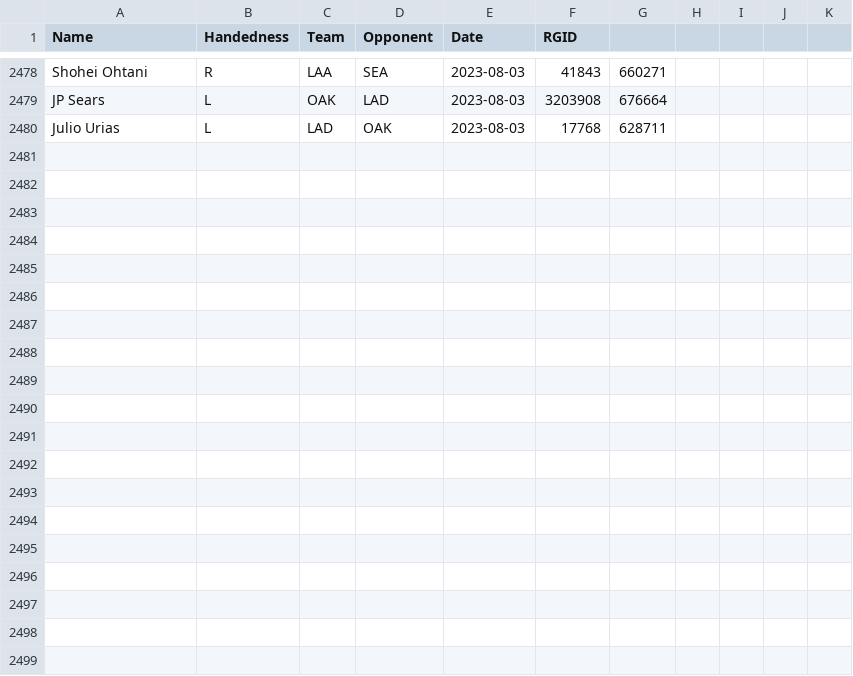
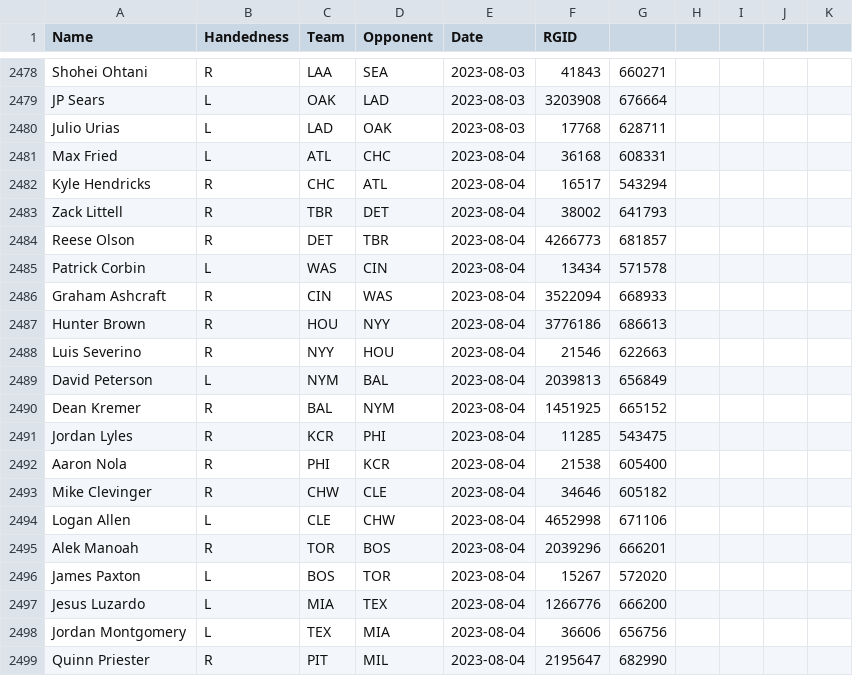
Before and after one commit to amaizehayes/sp-k-prediction-app, a CSV file: output/probable_starter_history.csv, drawn as a sheet; only a part is shown, gaps mark what is left out; the diff covers the shown part only.

```diff
--- a/output/probable_starter_history.csv
+++ b/output/probable_starter_history.csv
@@ -2480 +2480,20 @@ JP Sears,L,OAK,LAD,2023-08-03,3203908,676664
 Julio Urias,L,LAD,OAK,2023-08-03,17768,628711
+Max Fried,L,ATL,CHC,2023-08-04,36168,608331
+Kyle Hendricks,R,CHC,ATL,2023-08-04,16517,543294
+Zack Littell,R,TBR,DET,2023-08-04,38002,641793
+Reese Olson,R,DET,TBR,2023-08-04,4266773,681857
+Patrick Corbin,L,WAS,CIN,2023-08-04,13434,571578
+Graham Ashcraft,R,CIN,WAS,2023-08-04,3522094,668933
+Hunter Brown,R,HOU,NYY,2023-08-04,3776186,686613
+Luis Severino,R,NYY,HOU,2023-08-04,21546,622663
+David Peterson,L,NYM,BAL,2023-08-04,2039813,656849
+Dean Kremer,R,BAL,NYM,2023-08-04,1451925,665152
+Jordan Lyles,R,KCR,PHI,2023-08-04,11285,543475
+Aaron Nola,R,PHI,KCR,2023-08-04,21538,605400
+Mike Clevinger,R,CHW,CLE,2023-08-04,34646,605182
+Logan Allen,L,CLE,CHW,2023-08-04,4652998,671106
+Alek Manoah,R,TOR,BOS,2023-08-04,2039296,666201
+James Paxton,L,BOS,TOR,2023-08-04,15267,572020
+Jesus Luzardo,L,MIA,TEX,2023-08-04,1266776,666200
+Jordan Montgomery,L,TEX,MIA,2023-08-04,36606,656756
+Quinn Priester,R,PIT,MIL,2023-08-04,2195647,682990
```
Also changed, not shown: 9 added rows elsewhere in this file, output/probable_starter_today.csv, output/sp_prop_odds_history.csv, 10 other files.
